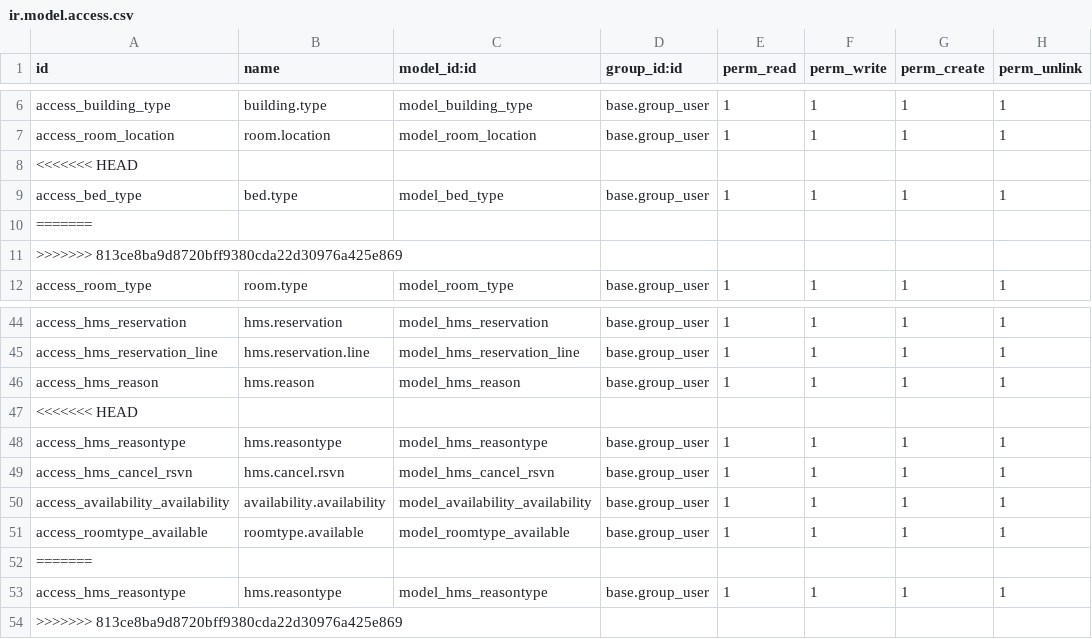
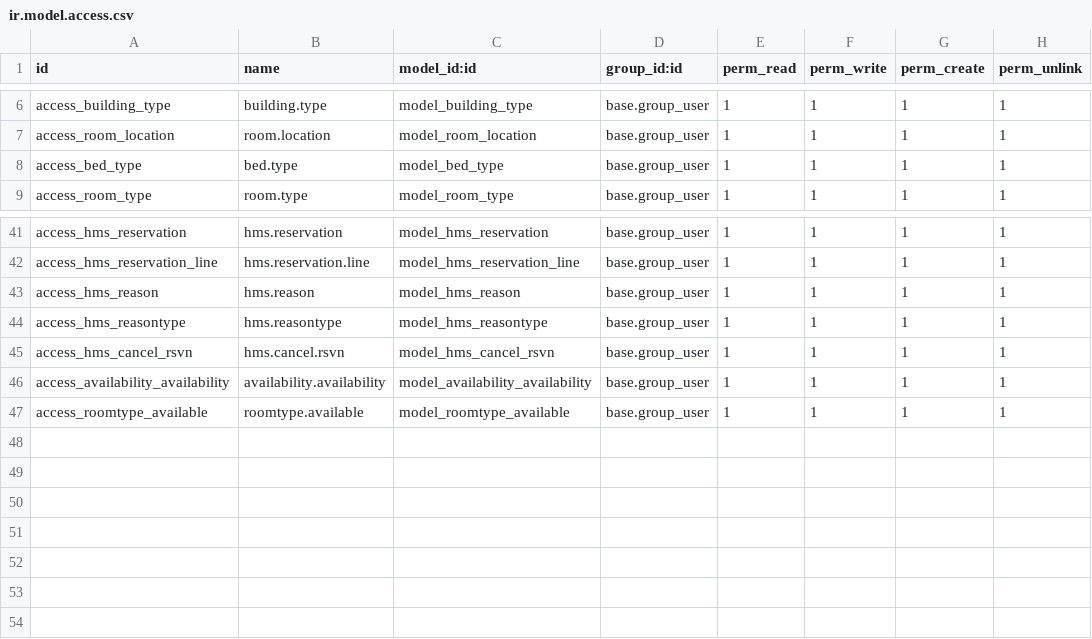
Before and after one commit to kaungmyatsoekms/hms-1, a CSV file: hms/security/ir.model.access.csv, drawn as a sheet; only a part is shown, gaps mark what is left out; the diff names each change by its address in the sheet, - before the commit and + after, or states it on an @@ line.

```diff
--- a/hms/security/ir.model.access.csv
+++ b/hms/security/ir.model.access.csv
-row 8: <<<<<<< HEAD
-row 10: =======
-row 11: >>>>>>> 813ce8ba9d8720bff9380cda22d30976a425e869
-row 47: <<<<<<< HEAD
-row 52: =======
-row 53: access_hms_reasontype | hms.reasontype | model_hms_reasontype | base.group_user | 1 | 1 | 1 | 1
-row 54: >>>>>>> 813ce8ba9d8720bff9380cda22d30976a425e869
```
Also changed, not shown: 14 other files.
